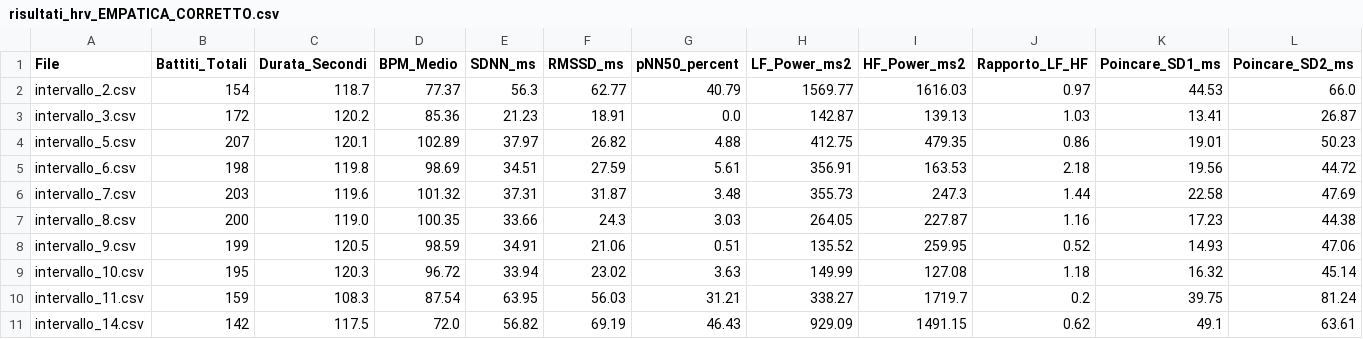
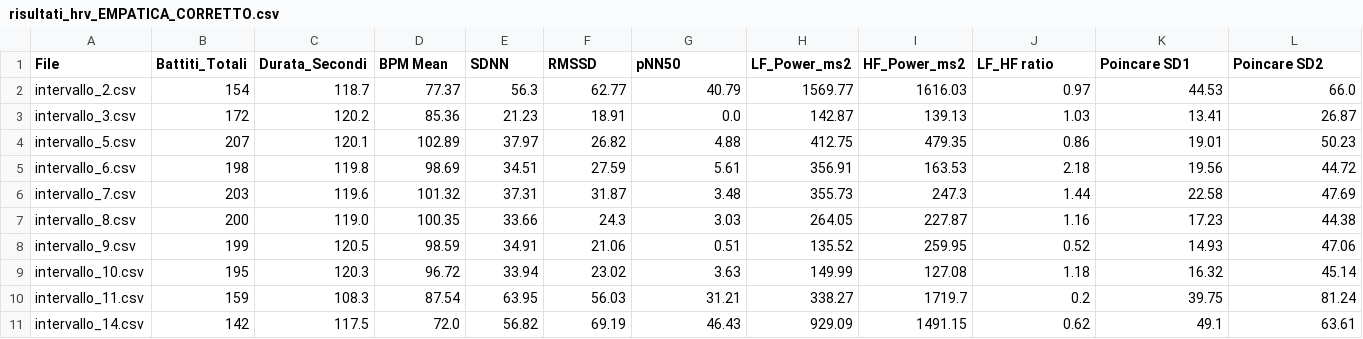
Before and after one commit to sofiatesser2-ship-it/Smart_Earrings, a CSV file: models/risultati_hrv_EMPATICA_CORRETTO.csv, drawn as a sheet.

```diff
--- a/models/risultati_hrv_EMPATICA_CORRETTO.csv
+++ b/models/risultati_hrv_EMPATICA_CORRETTO.csv
@@ -1,2 +1,2 @@
-File,Battiti_Totali,Durata_Secondi,BPM_Medio,SDNN_ms,RMSSD_ms,pNN50_percent,LF_Power_ms2,HF_Power_ms2,Rapporto_LF_HF,Poincare_SD1_ms,Poincare_SD2_ms
+File,Battiti_Totali,Durata_Secondi,BPM Mean,SDNN,RMSSD,pNN50,LF_Power_ms2,HF_Power_ms2,LF_HF ratio,Poincare SD1,Poincare SD2
 intervallo_2.csv,154,118.7,77.37,56.3,62.77,40.79,1569.77,1616.03,0.97,44.53,66.0
```
Also changed, not shown: models/risultati_hrv_totale_CORRETTO.csv, 42 other files.
